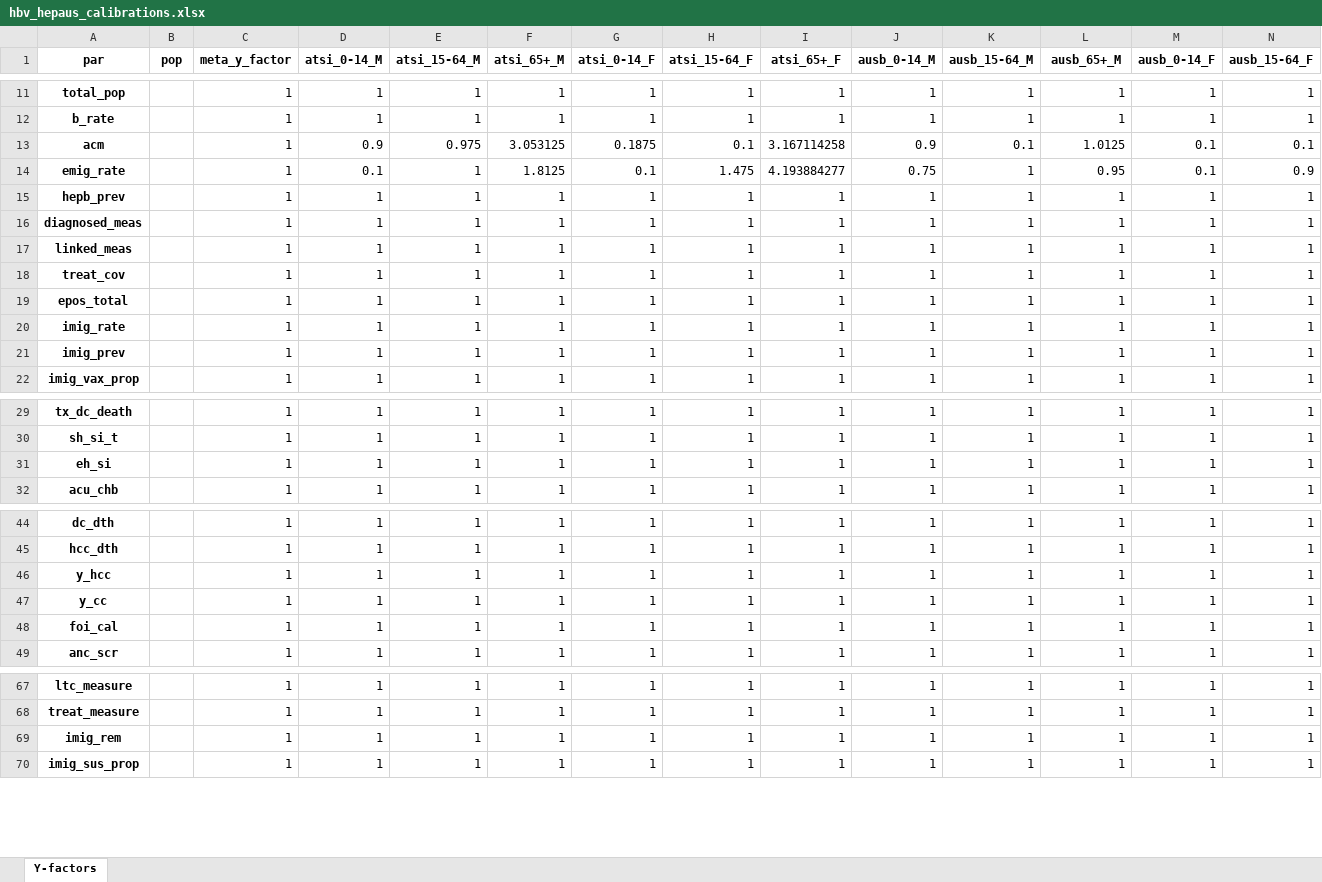
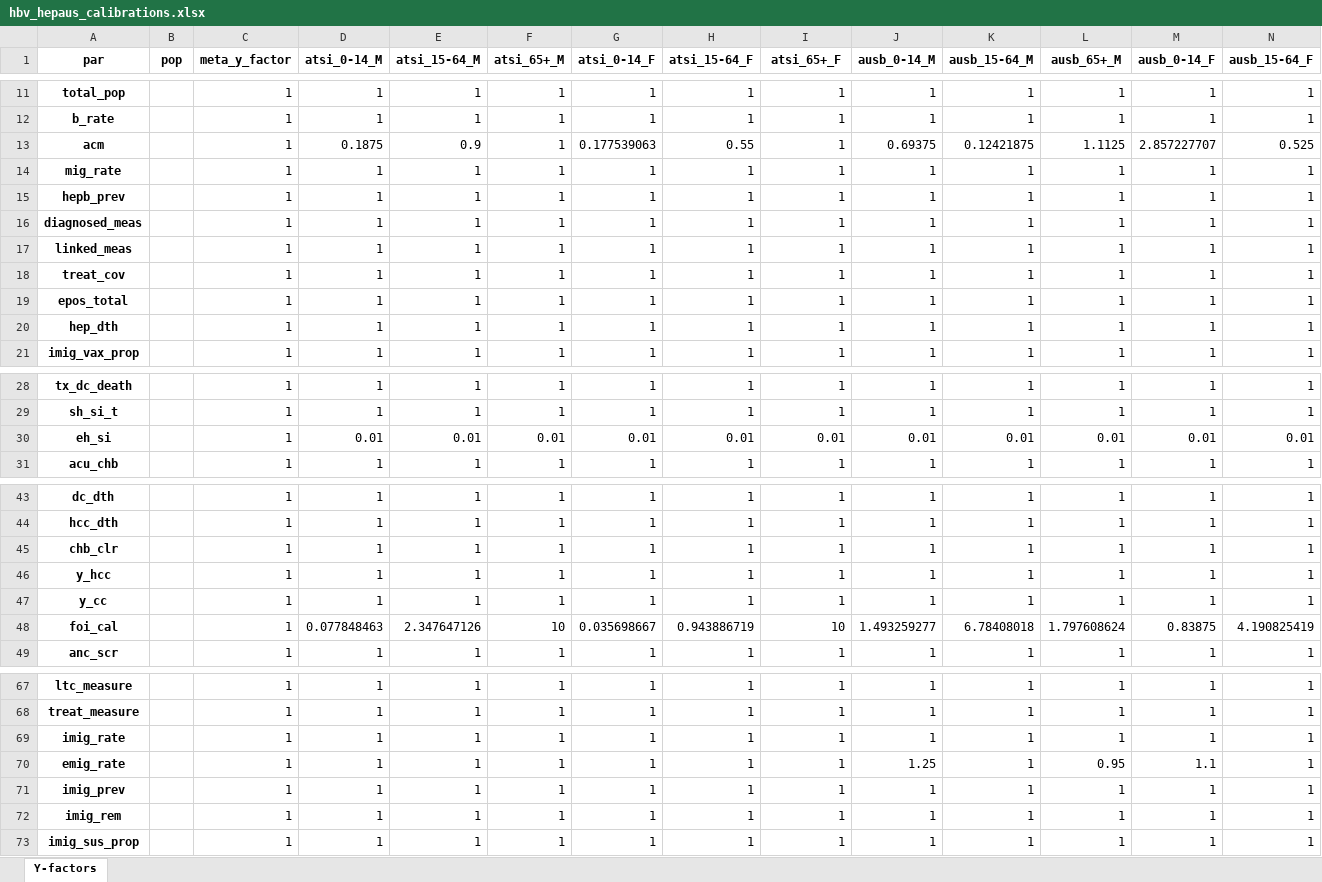
Before and after one commit to Burnet-Modelling/burnet-hbv, an Excel workbook: calibrations/Y-factors/hbv_hepaus_calibrations.xlsx, sheet Y-factors, drawn as a sheet; only a part is shown, gaps mark what is left out; values as stored, in another font and other column widths than the file's, no borders; removed rows and columns are numbered as before the commit, all else as after; rows hold the shown columns only; the diff covers the shown part only; the diff names each change by its address in the sheet, - before the commit and + after, or states it on an @@ line.

Commit message:
add cal and alternate imig_prev

```diff
--- a/calibrations/Y-factors/hbv_hepaus_calibrations.xlsx (sheet Y-factors)
+++ b/calibrations/Y-factors/hbv_hepaus_calibrations.xlsx (sheet Y-factors)
-row 13: acm |  | 1 | 0.9 | 0.975 | 3.053125 | 0.1875 | 0.1 | 3.167114258 | 0.9 | 0.1 | 1.0125 | 0.1 | 0.1
-row 14: emig_rate |  | 1 | 0.1 | 1 | 1.8125 | 0.1 | 1.475 | 4.193884277 | 0.75 | 1 | 0.95 | 0.1 | 0.9
+row 13: acm |  | 1 | 0.1875 | 0.9 | 1 | 0.177539063 | 0.55 | 1 | 0.69375 | 0.12421875 | 1.1125 | 2.857227707 | 0.525
+row 14: mig_rate |  | 1 | 1 | 1 | 1 | 1 | 1 | 1 | 1 | 1 | 1 | 1 | 1
-A20 (par): imig_rate
+A20 (par): hep_dth
-row 31: eh_si |  | 1 | 1 | 1 | 1 | 1 | 1 | 1 | 1 | 1 | 1 | 1 | 1
+row 30: eh_si |  | 1 | 0.01 | 0.01 | 0.01 | 0.01 | 0.01 | 0.01 | 0.01 | 0.01 | 0.01 | 0.01 | 0.01
+row 45: chb_clr |  | 1 | 1 | 1 | 1 | 1 | 1 | 1 | 1 | 1 | 1 | 1 | 1
-row 48: foi_cal |  | 1 | 1 | 1 | 1 | 1 | 1 | 1 | 1 | 1 | 1 | 1 | 1
+row 48: foi_cal |  | 1 | 0.077848463 | 2.347647126 | 10 | 0.035698667 | 0.943886719 | 10 | 1.493259277 | 6.78408018 | 1.797608624 | 0.83875 | 4.190825419
+row 69: imig_rate |  | 1 | 1 | 1 | 1 | 1 | 1 | 1 | 1 | 1 | 1 | 1 | 1
+row 70: emig_rate |  | 1 | 1 | 1 | 1 | 1 | 1 | 1 | 1.25 | 1 | 0.95 | 1.1 | 1
@@ row 21 moved to row 71: imig_prev @@
```
Also changed, not shown: 2 added rows and 8 edited cells elsewhere in this sheet, framework/hbv_fw_v2.1_autosave.xlsx, 4 other files.
